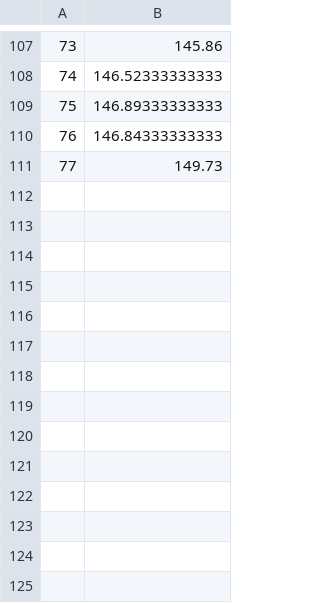
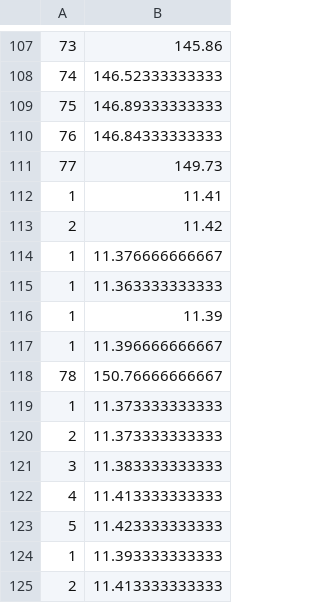
Before and after one commit to MizzouCSCapStone17/MarEvo, a CSV file: Lua/NES/Neurons.csv, drawn as a sheet; only a part is shown, gaps mark what is left out; the diff names each change by its address in the sheet, - before the commit and + after, or states it on an @@ line.

```diff
--- a/Lua/NES/Neurons.csv
+++ b/Lua/NES/Neurons.csv
+row 112: 1 | 11.41
+row 113: 2 | 11.42
+row 114: 1 | 11.376666666667
+row 115: 1 | 11.363333333333
+row 116: 1 | 11.39
+row 117: 1 | 11.396666666667
+row 118: 78 | 150.76666666667
+row 119: 1 | 11.373333333333
+row 120: 2 | 11.373333333333
+row 121: 3 | 11.383333333333
+row 122: 4 | 11.413333333333
+row 123: 5 | 11.423333333333
+row 124: 1 | 11.393333333333
+row 125: 2 | 11.413333333333
```
Also changed, not shown: Lua/NES/GroupFitnesses.csv, Lua/NES/MaxFitnesses.csv, 23 other files.
